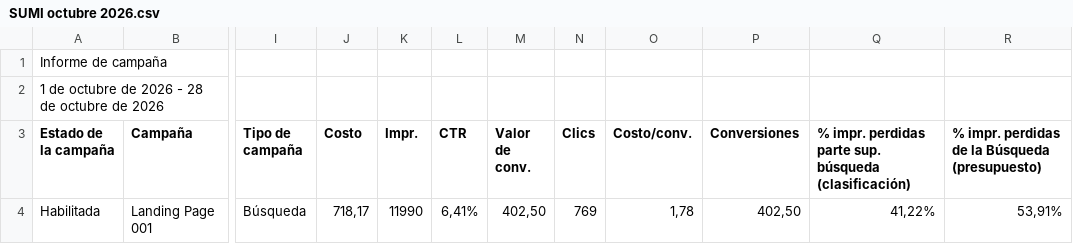
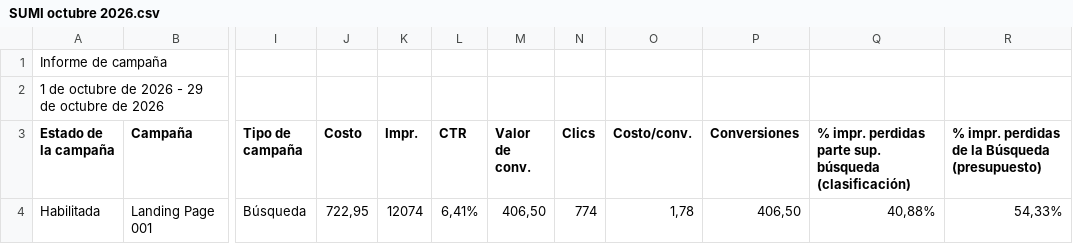
Before and after one commit to jorgeluis666/SUMI, a CSV file: data/csv-backups/drive/SUMI octubre 2026.csv, drawn as a sheet; only a part is shown, gaps mark what is left out; the diff names each change by its address in the sheet, - before the commit and + after, or states it on an @@ line.

```diff
--- a/data/csv-backups/drive/SUMI octubre 2026.csv
+++ b/data/csv-backups/drive/SUMI octubre 2026.csv
-A2 (Estado de la campaña): 1 de octubre de 2026 - 28 de octubre de 2026
+A2 (Estado de la campaña): 1 de octubre de 2026 - 29 de octubre de 2026
-J4 (Costo): 718,17
+J4 (Costo): 722,95
-K4 (Impr.): 11990
+K4 (Impr.): 12074
-M4 (Valor de conv.): 402,50
+M4 (Valor de conv.): 406,50
-N4 (Clics): 769
+N4 (Clics): 774
-P4 (Conversiones): 402,50
+P4 (Conversiones): 406,50
-Q4: 41,22%
+Q4: 40,88%
-R4: 53,91%
+R4: 54,33%
```
Also changed, not shown: data/csv-backups/keywords/SUMI KW octubre 2026.csv, 5 other files.
